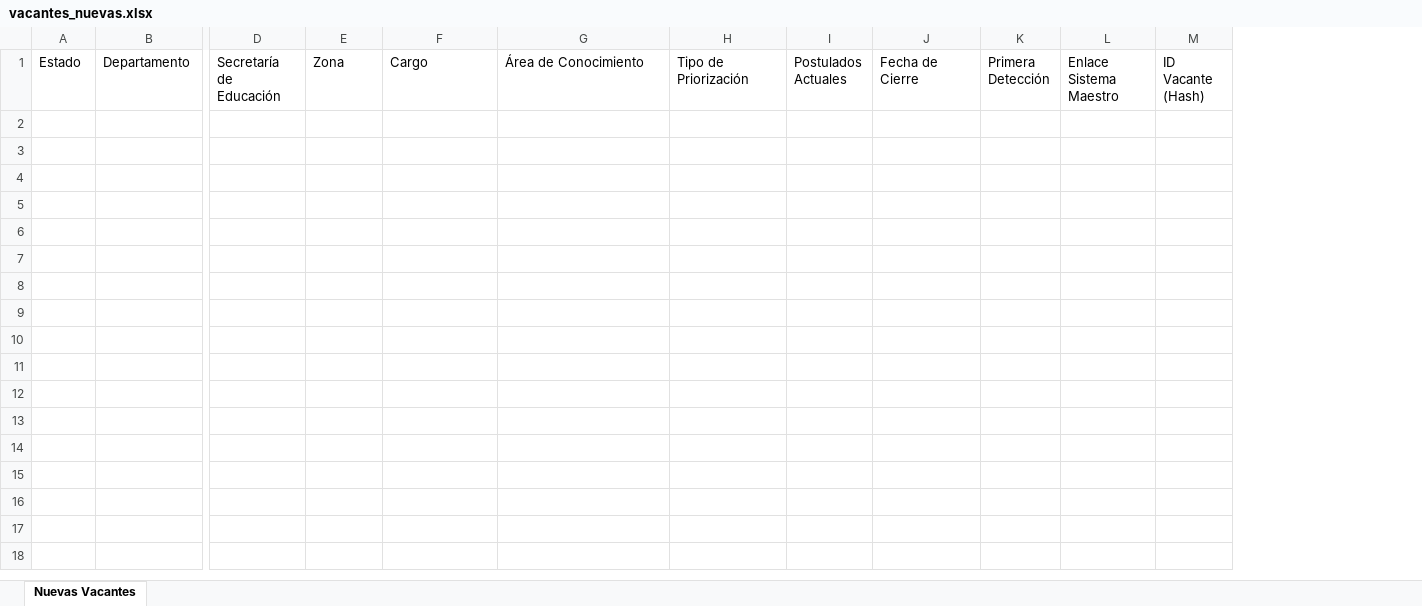
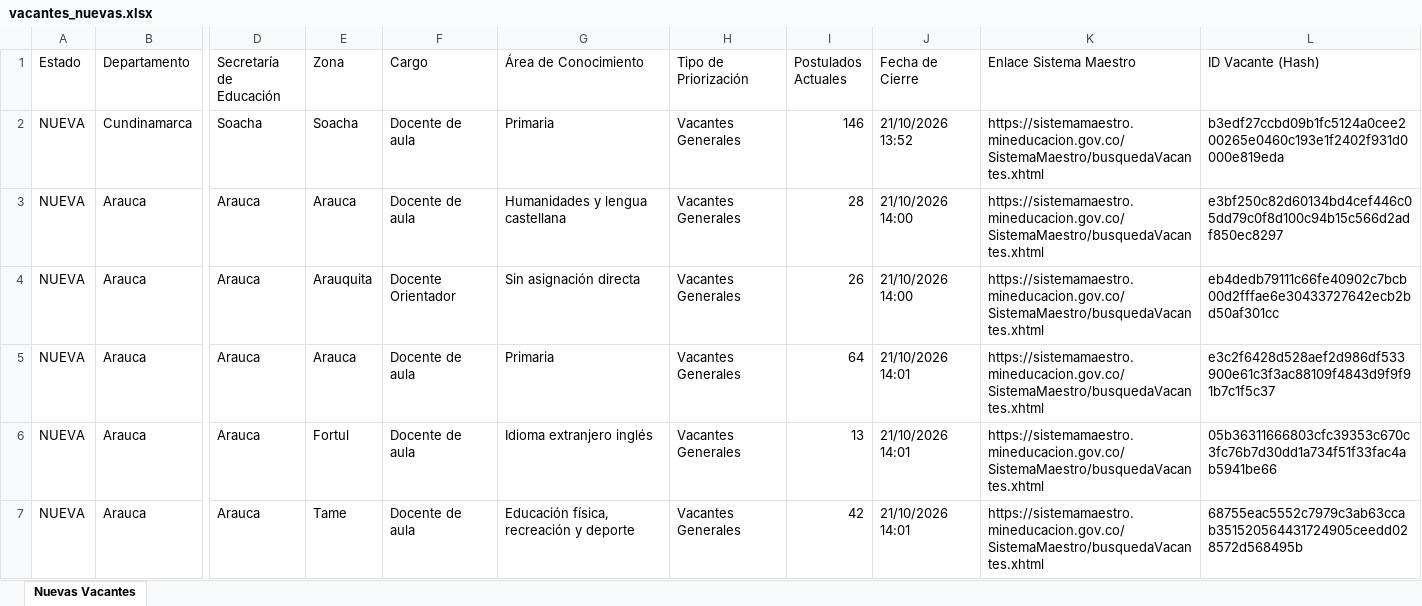
Before and after one commit to hdiaz59/sistemamaestro, an Excel workbook: data/exportaciones/vacantes_nuevas.xlsx, sheet Nuevas Vacantes, drawn as a sheet; only a part is shown, gaps mark what is left out; values as stored, in another font and other column widths than the file's, no borders; removed rows and columns are numbered as before the commit, all else as after; rows hold the shown columns only; the diff names each change by its address in the sheet, - before the commit and + after, or states it on an @@ line.

```diff
--- a/data/exportaciones/vacantes_nuevas.xlsx (sheet Nuevas Vacantes)
+++ b/data/exportaciones/vacantes_nuevas.xlsx (sheet Nuevas Vacantes)
-column K (Primera Detección), empty
-column L (Enlace Sistema Maestro), empty
-column M (ID Vacante (Hash)), empty
+column K (Enlace Sistema Maestro), empty
+column L (ID Vacante (Hash)), empty
+row 2: NUEVA | Cundinamarca | Soacha | Soacha | Docente de aula | Primaria | Vacantes Generales | 146 | 21/10/2026 13:52 | https://sistemamaestro.mineducacion.gov.co/SistemaMaestro/busquedaVacantes.xhtml | b3edf27ccbd09b1fc5124a0cee200265e0460c193e1f2402f931d0000e819eda
+row 3: NUEVA | Arauca | Arauca | Arauca | Docente de aula | Humanidades y lengua castellana | Vacantes Generales | 28 | 21/10/2026 14:00 | https://sistemamaestro.mineducacion.gov.co/SistemaMaestro/busquedaVacantes.xhtml | e3bf250c82d60134bd4cef446c05dd79c0f8d100c94b15c566d2adf850ec8297
+row 4: NUEVA | Arauca | Arauca | Arauquita | Docente Orientador | Sin asignación directa | Vacantes Generales | 26 | 21/10/2026 14:00 | https://sistemamaestro.mineducacion.gov.co/SistemaMaestro/busquedaVacantes.xhtml | eb4dedb79111c66fe40902c7bcb00d2fffae6e30433727642ecb2bd50af301cc
+row 5: NUEVA | Arauca | Arauca | Arauca | Docente de aula | Primaria | Vacantes Generales | 64 | 21/10/2026 14:01 | https://sistemamaestro.mineducacion.gov.co/SistemaMaestro/busquedaVacantes.xhtml | e3c2f6428d528aef2d986df533900e61c3f3ac88109f4843d9f9f91b7c1f5c37
+row 6: NUEVA | Arauca | Arauca | Fortul | Docente de aula | Idioma extranjero inglés | Vacantes Generales | 13 | 21/10/2026 14:01 | https://sistemamaestro.mineducacion.gov.co/SistemaMaestro/busquedaVacantes.xhtml | 05b36311666803cfc39353c670c3fc76b7d30dd1a734f51f33fac4ab5941be66
+row 7: NUEVA | Arauca | Arauca | Tame | Docente de aula | Educación física, recreación y deporte | Vacantes Generales | 42 | 21/10/2026 14:01 | https://sistemamaestro.mineducacion.gov.co/SistemaMaestro/busquedaVacantes.xhtml | 68755eac5552c7979c3ab63ccab351520564431724905ceedd028572d568495b
```
Also changed, not shown: data/exportaciones/historico_vacantes.xlsx, data/exportaciones/vacantes_actuales.xlsx, 3 other files.
